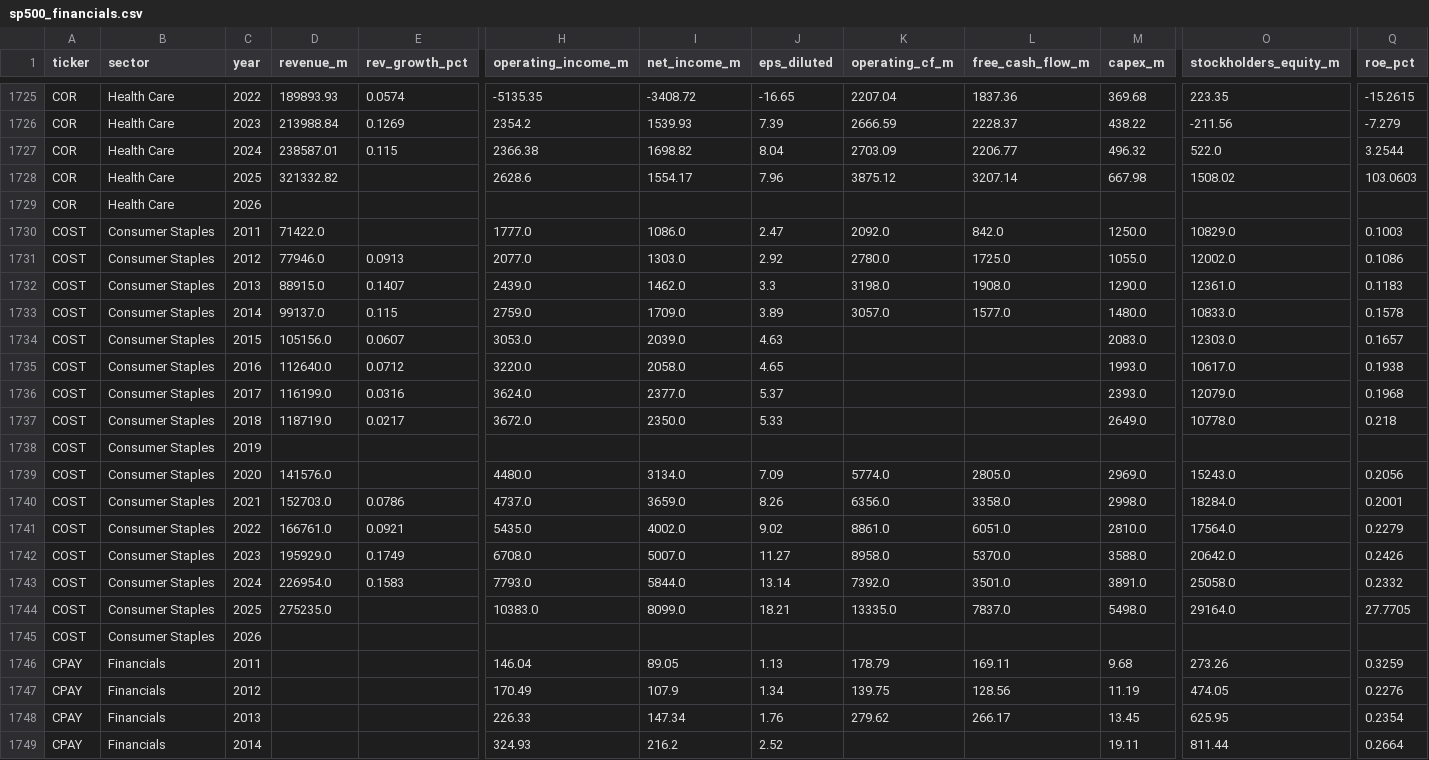
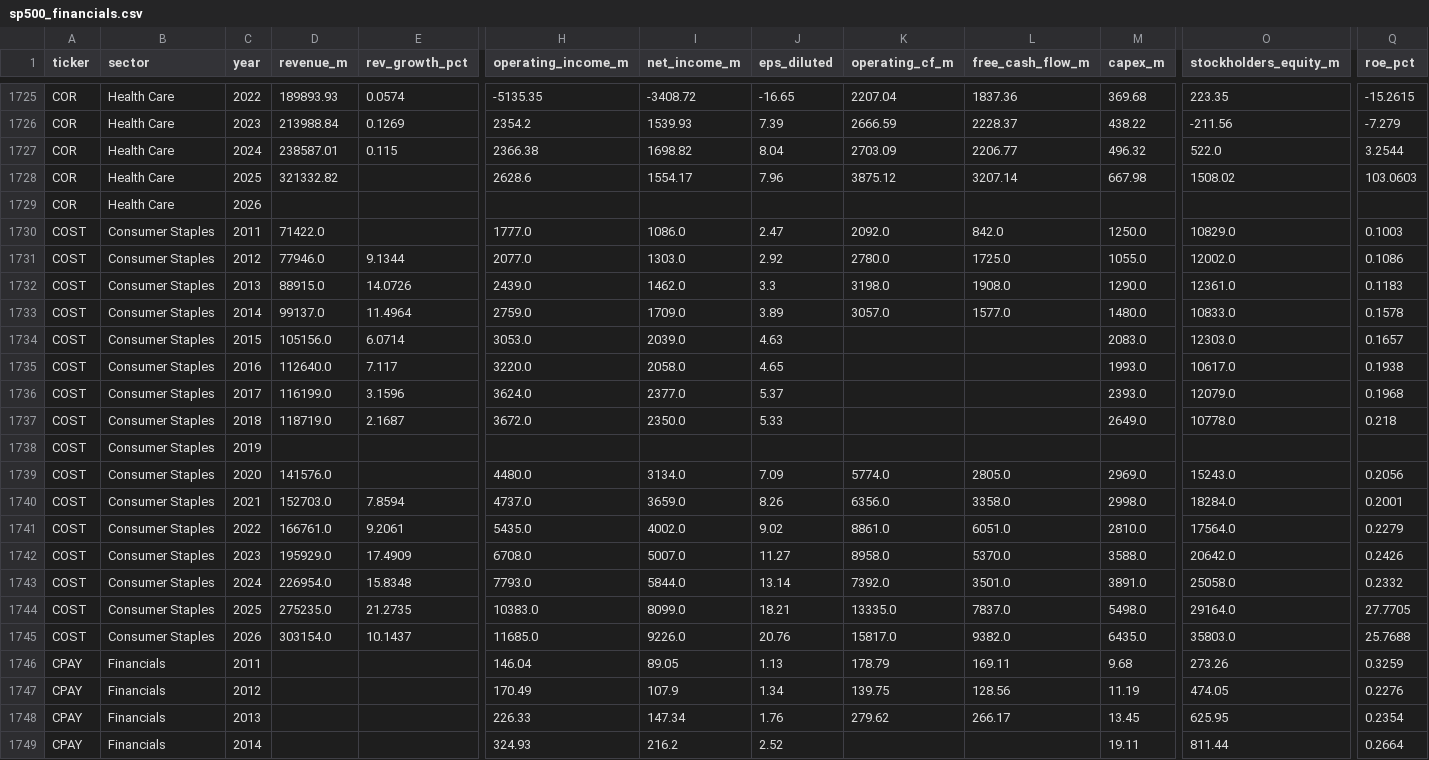
Before and after one commit to gregorybennett-a11y/S-P-Portfolio, a CSV file: data/sp500_financials.csv, drawn as a sheet; only a part is shown, gaps mark what is left out; removed rows and columns are numbered as before the commit, all else as after; rows hold the shown columns only; the diff names each change by its address in the sheet, - before the commit and + after, or states it on an @@ line.

```diff
--- a/data/sp500_financials.csv
+++ b/data/sp500_financials.csv
-E1731 (rev_growth_pct): 0.0913
+E1731 (rev_growth_pct): 9.1344
-E1732 (rev_growth_pct): 0.1407
+E1732 (rev_growth_pct): 14.0726
-E1733 (rev_growth_pct): 0.115
+E1733 (rev_growth_pct): 11.4964
-E1734 (rev_growth_pct): 0.0607
+E1734 (rev_growth_pct): 6.0714
-E1735 (rev_growth_pct): 0.0712
+E1735 (rev_growth_pct): 7.117
-E1736 (rev_growth_pct): 0.0316
+E1736 (rev_growth_pct): 3.1596
-E1737 (rev_growth_pct): 0.0217
+E1737 (rev_growth_pct): 2.1687
-E1740 (rev_growth_pct): 0.0786
+E1740 (rev_growth_pct): 7.8594
-E1741 (rev_growth_pct): 0.0921
+E1741 (rev_growth_pct): 9.2061
-E1742 (rev_growth_pct): 0.1749
+E1742 (rev_growth_pct): 17.4909
-E1743 (rev_growth_pct): 0.1583
+E1743 (rev_growth_pct): 15.8348
-E1744 (rev_growth_pct): (empty)
+E1744 (rev_growth_pct): 21.2735
-row 1745: COST | Consumer Staples | 2026
+row 1745: COST | Consumer Staples | 2026 | 303154.0 | 10.1437 | 11685.0 | 9226.0 | 20.76 | 15817.0 | 9382.0 | 6435.0 | 35803.0 | 25.7688
```
Also changed, not shown: 1 other file.
